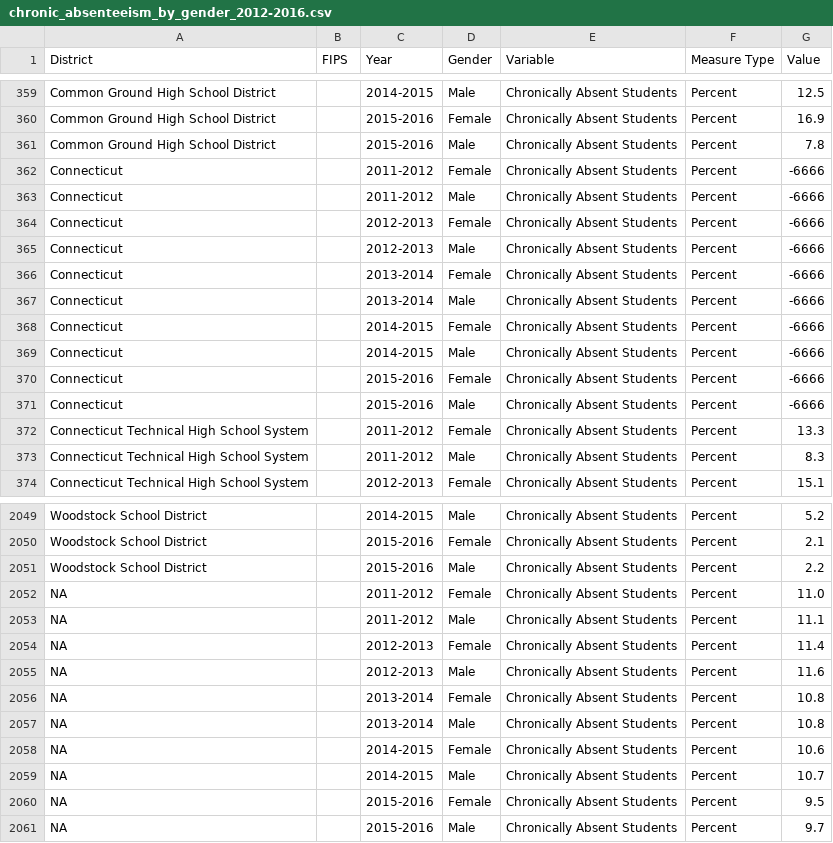
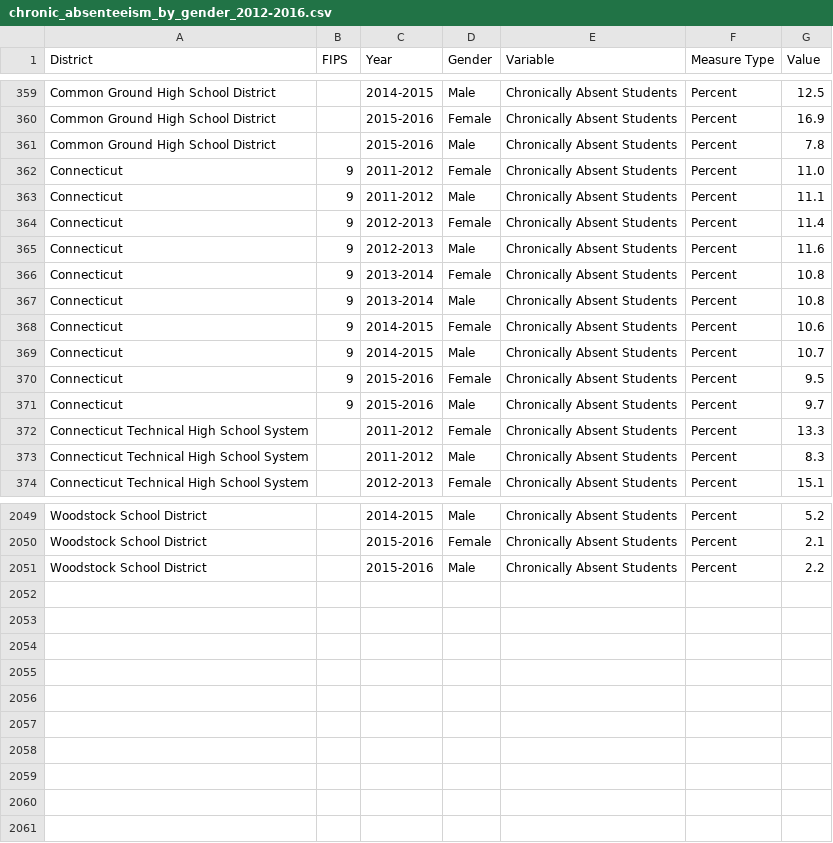
Before and after one commit to CT-Data-Collaborative/chronic-absenteeism-by-gender, a CSV file: data/chronic_absenteeism_by_gender_2012-2016.csv, drawn as a sheet; only a part is shown, gaps mark what is left out; the diff covers the shown part only.

```diff
--- a/data/chronic_absenteeism_by_gender_2012-2016.csv
+++ b/data/chronic_absenteeism_by_gender_2012-2016.csv
@@ -361,12 +361,12 @@
 "Common Ground High School District","","2015-2016","Male","Chronically Absent Students","Percent","7.8"
-"Connecticut","","2011-2012","Female","Chronically Absent Students","Percent","-6666"
-"Connecticut","","2011-2012","Male","Chronically Absent Students","Percent","-6666"
-"Connecticut","","2012-2013","Female","Chronically Absent Students","Percent","-6666"
-"Connecticut","","2012-2013","Male","Chronically Absent Students","Percent","-6666"
-"Connecticut","","2013-2014","Female","Chronically Absent Students","Percent","-6666"
-"Connecticut","","2013-2014","Male","Chronically Absent Students","Percent","-6666"
-"Connecticut","","2014-2015","Female","Chronically Absent Students","Percent","-6666"
-"Connecticut","","2014-2015","Male","Chronically Absent Students","Percent","-6666"
-"Connecticut","","2015-2016","Female","Chronically Absent Students","Percent","-6666"
-"Connecticut","","2015-2016","Male","Chronically Absent Students","Percent","-6666"
+"Connecticut","9","2011-2012","Female","Chronically Absent Students","Percent","11.0"
+"Connecticut","9","2011-2012","Male","Chronically Absent Students","Percent","11.1"
+"Connecticut","9","2012-2013","Female","Chronically Absent Students","Percent","11.4"
+"Connecticut","9","2012-2013","Male","Chronically Absent Students","Percent","11.6"
+"Connecticut","9","2013-2014","Female","Chronically Absent Students","Percent","10.8"
+"Connecticut","9","2013-2014","Male","Chronically Absent Students","Percent","10.8"
+"Connecticut","9","2014-2015","Female","Chronically Absent Students","Percent","10.6"
+"Connecticut","9","2014-2015","Male","Chronically Absent Students","Percent","10.7"
+"Connecticut","9","2015-2016","Female","Chronically Absent Students","Percent","9.5"
+"Connecticut","9","2015-2016","Male","Chronically Absent Students","Percent","9.7"
 "Connecticut Technical High School System","","2011-2012","Female","Chronically Absent Students","Percent","13.3"
@@ -2051,11 +2051 @@
 "Woodstock School District","","2015-2016","Male","Chronically Absent Students","Percent","2.2"
-NA,"","2011-2012","Female","Chronically Absent Students","Percent","11.0"
-NA,"","2011-2012","Male","Chronically Absent Students","Percent","11.1"
-NA,"","2012-2013","Female","Chronically Absent Students","Percent","11.4"
-NA,"","2012-2013","Male","Chronically Absent Students","Percent","11.6"
-NA,"","2013-2014","Female","Chronically Absent Students","Percent","10.8"
-NA,"","2013-2014","Male","Chronically Absent Students","Percent","10.8"
-NA,"","2014-2015","Female","Chronically Absent Students","Percent","10.6"
-NA,"","2014-2015","Male","Chronically Absent Students","Percent","10.7"
-NA,"","2015-2016","Female","Chronically Absent Students","Percent","9.5"
-NA,"","2015-2016","Male","Chronically Absent Students","Percent","9.7"
```
Also changed, not shown: 10 added rows and 10 removed rows elsewhere in this file, 8 other files.
